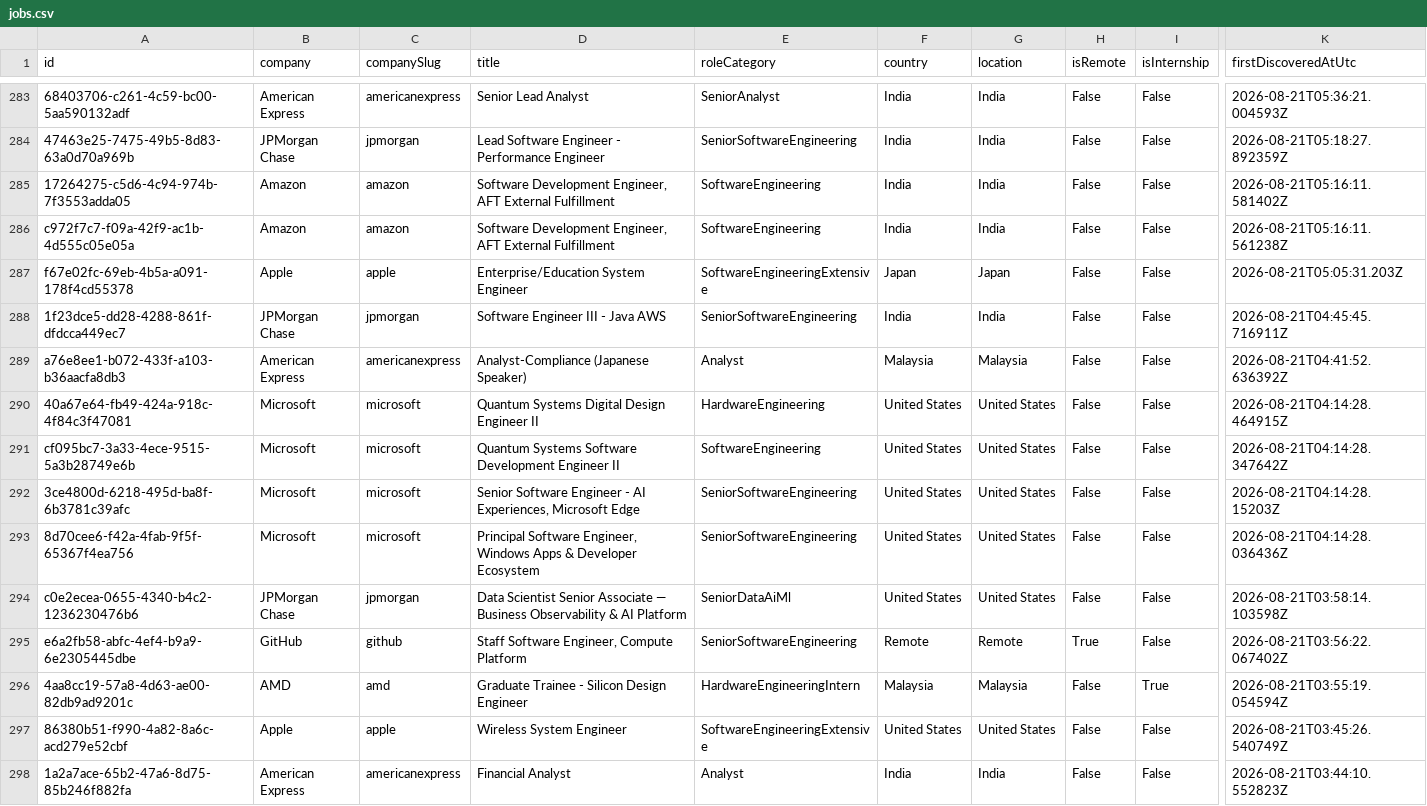
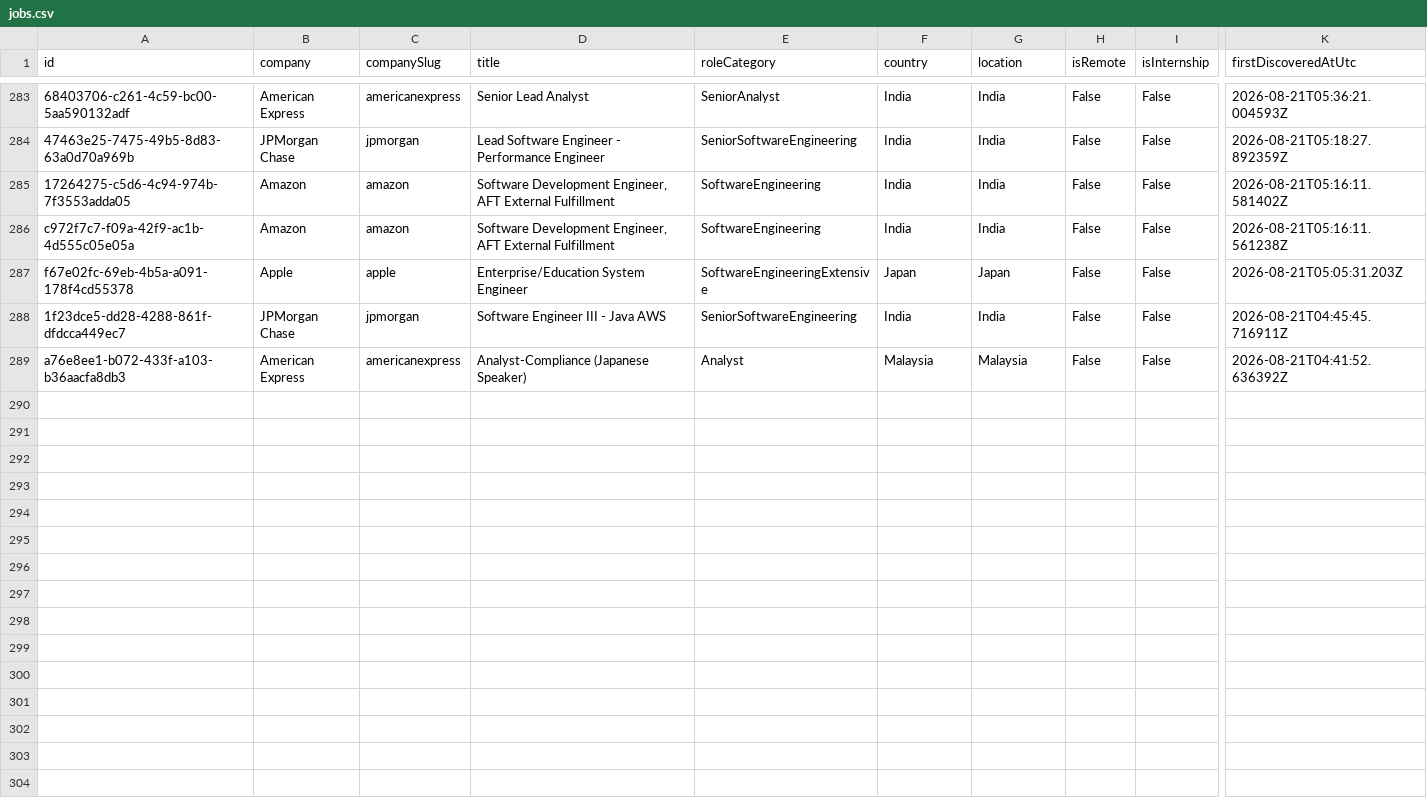
Before and after one commit to ScoutJob/scoutjob-tech-jobs, a CSV file: data/jobs.csv, drawn as a sheet; only a part is shown, gaps mark what is left out; rows hold the shown columns only; the diff names each change by its address in the sheet, - before the commit and + after, or states it on an @@ line.

```diff
--- a/data/jobs.csv
+++ b/data/jobs.csv
-row 290: 40a67e64-fb49-424a-918c-4f84c3f47081 | Microsoft | microsoft | Quantum Systems Digital Design Engineer II | HardwareEngineering | United States | United States | False | False | 2026-08-21T04:14:28.464915Z
-row 291: cf095bc7-3a33-4ece-9515-5a3b28749e6b | Microsoft | microsoft | Quantum Systems Software Development Engineer II | SoftwareEngineering | United States | United States | False | False | 2026-08-21T04:14:28.347642Z
-row 292: 3ce4800d-6218-495d-ba8f-6b3781c39afc | Microsoft | microsoft | Senior Software Engineer - AI Experiences, Microsoft Edge | SeniorSoftwareEngineering | United States | United States | False | False | 2026-08-21T04:14:28.15203Z
-row 293: 8d70cee6-f42a-4fab-9f5f-65367f4ea756 | Microsoft | microsoft | Principal Software Engineer, Windows Apps & Developer Ecosystem | SeniorSoftwareEngineering | United States | United States | False | False | 2026-08-21T04:14:28.036436Z
-row 294: c0e2ecea-0655-4340-b4c2-1236230476b6 | JPMorgan Chase | jpmorgan | Data Scientist Senior Associate — Business Observability & AI Platform | SeniorDataAiMl | United States | United States | False | False | 2026-08-21T03:58:14.103598Z
-row 295: e6a2fb58-abfc-4ef4-b9a9-6e2305445dbe | GitHub | github | Staff Software Engineer, Compute Platform | SeniorSoftwareEngineering | Remote | Remote | True | False | 2026-08-21T03:56:22.067402Z
-row 296: 4aa8cc19-57a8-4d63-ae00-82db9ad9201c | AMD | amd | Graduate Trainee - Silicon Design Engineer | HardwareEngineeringIntern | Malaysia | Malaysia | False | True | 2026-08-21T03:55:19.054594Z
-row 297: 86380b51-f990-4a82-8a6c-acd279e52cbf | Apple | apple | Wireless System Engineer | SoftwareEngineeringExtensive | United States | United States | False | False | 2026-08-21T03:45:26.540749Z
-row 298: 1a2a7ace-65b2-47a6-8d75-85b246f882fa | American Express | americanexpress | Financial Analyst | Analyst | India | India | False | False | 2026-08-21T03:44:10.552823Z
```
Also changed, not shown: docs/data/jobs.csv, 2 other files.
